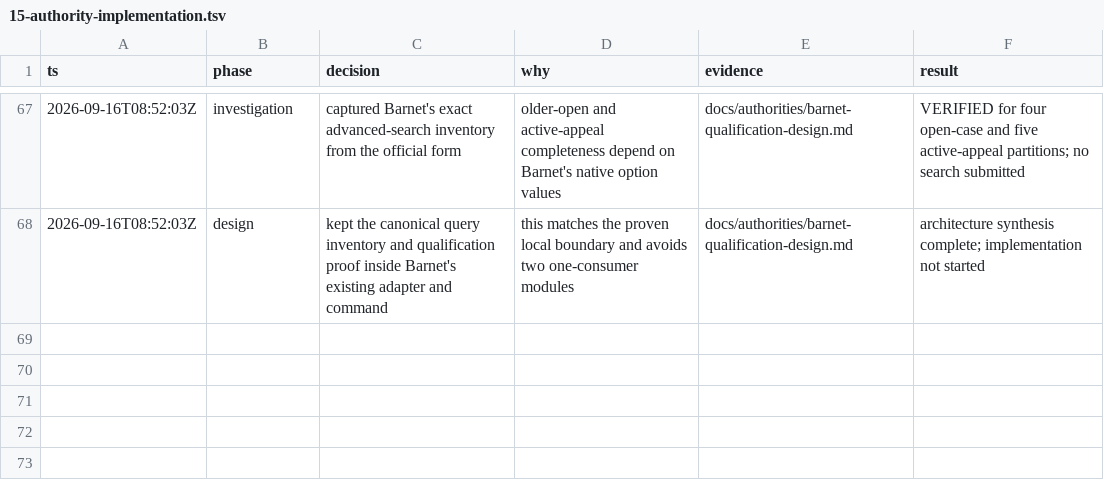
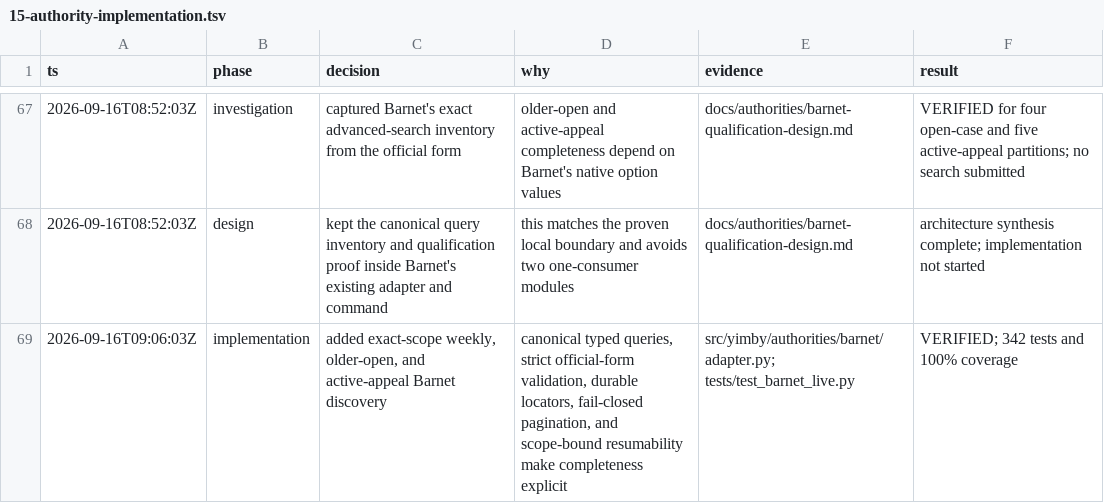
Before and after one commit to kstathou/uk-planning-applications, a TSV file: .audit/15-authority-implementation.tsv, drawn as a sheet; only a part is shown, gaps mark what is left out; the diff names each change by its address in the sheet, - before the commit and + after, or states it on an @@ line.

Commit message:
feat: discover Barnet active applications

```diff
--- a/.audit/15-authority-implementation.tsv
+++ b/.audit/15-authority-implementation.tsv
+row 69: 2026-09-16T09:06:03Z | implementation | added exact-scope weekly, older-open, and active-appeal Barnet discovery | canonical typed queries, strict official-form validation, durable locators, fail-closed pagination, and scope-bound resumability make completeness explicit | src/yimby/authorities/barnet/adapter.py; tests/test_barnet_live.py | VERIFIED; 342 tests and 100% coverage
```
Also changed, not shown: 3 other files.
